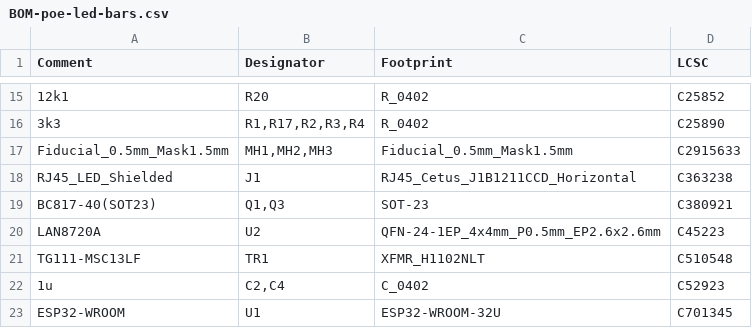
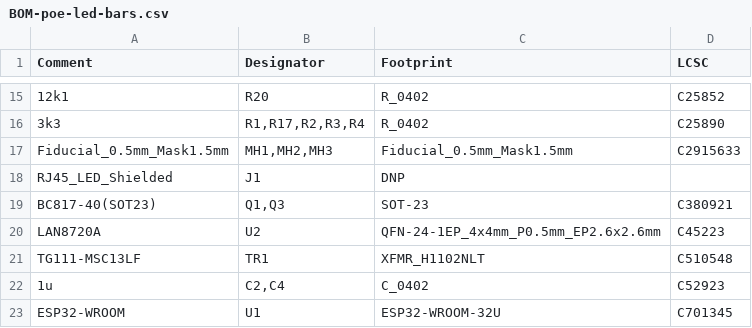
Before and after one commit to lucysrausch/poe-led-bar, a CSV file: jlcpcb/production_files/BOM-poe-led-bars.csv, drawn as a sheet; only a part is shown, gaps mark what is left out; the diff names each change by its address in the sheet, - before the commit and + after, or states it on an @@ line.

Commit message:
Update BOM-poe-led-bars.csv to remove wrong RJ45 part

```diff
--- a/jlcpcb/production_files/BOM-poe-led-bars.csv
+++ b/jlcpcb/production_files/BOM-poe-led-bars.csv
-C18 (Footprint): RJ45_Cetus_J1B1211CCD_Horizontal
+C18 (Footprint): DNP
-D18 (LCSC): C363238
+D18 (LCSC): (empty)
```
